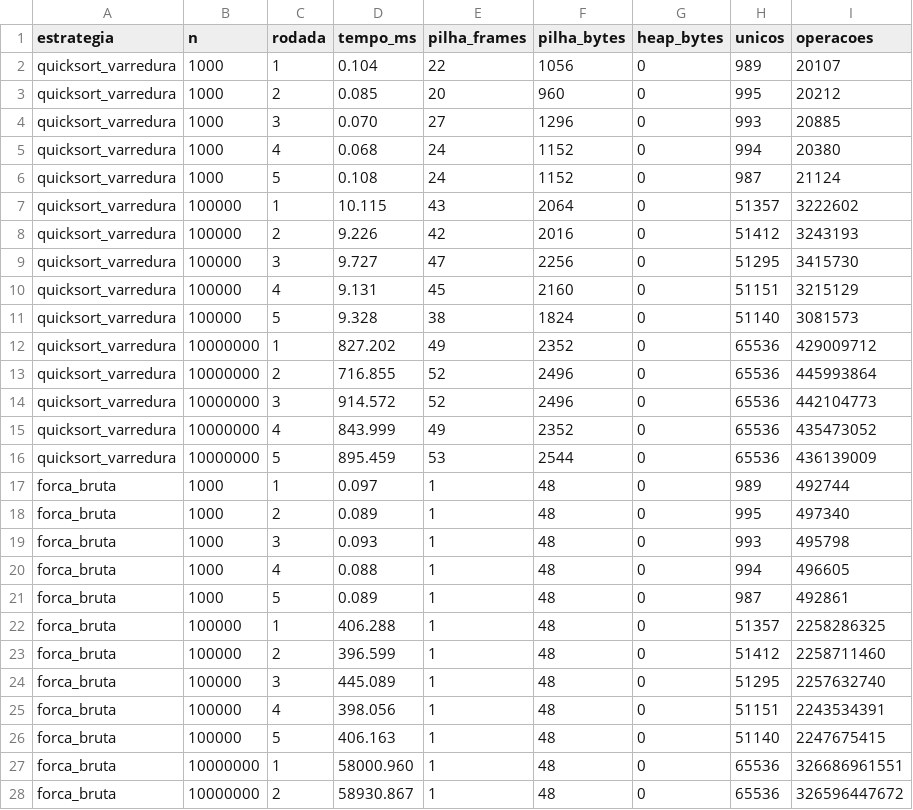
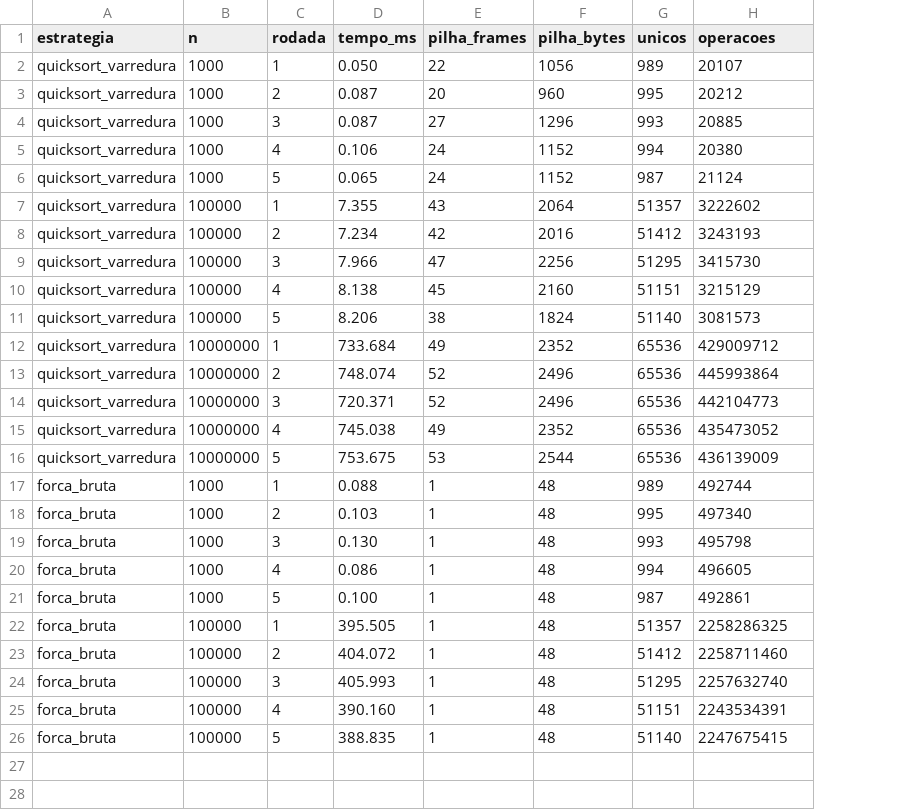
Before and after one commit to matheus-pelissari/pjbl1-complexidade, a CSV file: dados/resultados_empiricos.csv, drawn as a sheet; only a part is shown; the diff covers the shown part only; the diff names each change by its address in the sheet, - before the commit and + after, or states it on an @@ line.

```diff
--- a/dados/resultados_empiricos.csv
+++ b/dados/resultados_empiricos.csv
-column G (heap_bytes), rows 2-26: all 0
-D2 (tempo_ms): 0.104
+D2 (tempo_ms): 0.050
-D3 (tempo_ms): 0.085
+D3 (tempo_ms): 0.087
-D4 (tempo_ms): 0.070
+D4 (tempo_ms): 0.087
-D5 (tempo_ms): 0.068
+D5 (tempo_ms): 0.106
-D6 (tempo_ms): 0.108
+D6 (tempo_ms): 0.065
-D7 (tempo_ms): 10.115
+D7 (tempo_ms): 7.355
-D8 (tempo_ms): 9.226
+D8 (tempo_ms): 7.234
-D9 (tempo_ms): 9.727
+D9 (tempo_ms): 7.966
-D10 (tempo_ms): 9.131
+D10 (tempo_ms): 8.138
-D11 (tempo_ms): 9.328
+D11 (tempo_ms): 8.206
-D12 (tempo_ms): 827.202
+D12 (tempo_ms): 733.684
-D13 (tempo_ms): 716.855
+D13 (tempo_ms): 748.074
-D14 (tempo_ms): 914.572
+D14 (tempo_ms): 720.371
-D15 (tempo_ms): 843.999
+D15 (tempo_ms): 745.038
-D16 (tempo_ms): 895.459
+D16 (tempo_ms): 753.675
-D17 (tempo_ms): 0.097
+D17 (tempo_ms): 0.088
-D18 (tempo_ms): 0.089
+D18 (tempo_ms): 0.103
-D19 (tempo_ms): 0.093
+D19 (tempo_ms): 0.130
-D20 (tempo_ms): 0.088
+D20 (tempo_ms): 0.086
-D21 (tempo_ms): 0.089
+D21 (tempo_ms): 0.100
-D22 (tempo_ms): 406.288
+D22 (tempo_ms): 395.505
-D23 (tempo_ms): 396.599
+D23 (tempo_ms): 404.072
-D24 (tempo_ms): 445.089
+D24 (tempo_ms): 405.993
-D25 (tempo_ms): 398.056
+D25 (tempo_ms): 390.160
-D26 (tempo_ms): 406.163
+D26 (tempo_ms): 388.835
-row 27: forca_bruta | 10000000 | 1 | 58000.960 | 1 | 48 | 0 | 65536 | 326686961551
-row 28: forca_bruta | 10000000 | 2 | 58930.867 | 1 | 48 | 0 | 65536 | 326596447672
```
Also changed, not shown: 3 removed rows elsewhere in this file, 4 other files.
